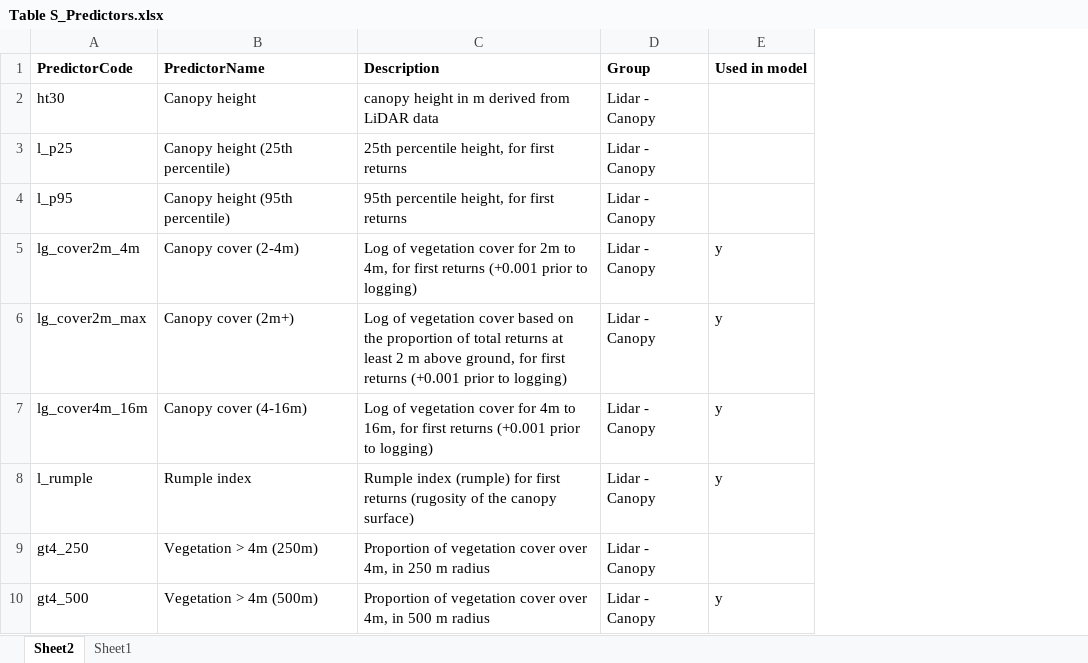
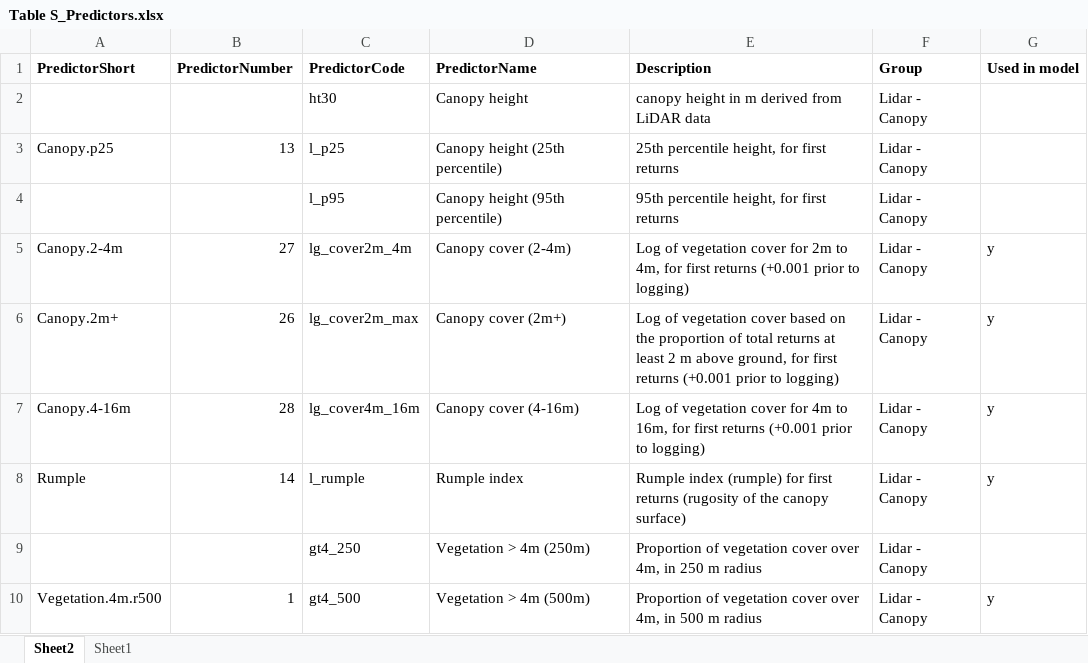
Before and after one commit to dougwyu/HJA_analyses_Kelpie, an Excel workbook: HJA_sjSDM_paper/paper/Table S_Predictors.xlsx, sheet Sheet2, drawn as a sheet; only a part is shown; values as stored, in another font and other column widths than the file's, no borders; charts and pictures not drawn; the diff names each change by its address in the sheet, - before the commit and + after, or states it on an @@ line.

Commit message:
Add files via upload

```diff
--- a/HJA_sjSDM_paper/paper/Table S_Predictors.xlsx (sheet Sheet2)
+++ b/HJA_sjSDM_paper/paper/Table S_Predictors.xlsx (sheet Sheet2)
+column A (PredictorShort), rows 3-10: Canopy.p25 |  | Canopy.2-4m | Canopy.2m+ | Canopy.4-16m | Rumple |  | Vegetation.4m.r500
+column B (PredictorNumber), rows 3-10: 13 |  | 27 | 26 | 28 | 14 |  | 1
```
Also changed, not shown: charts or pictures.
